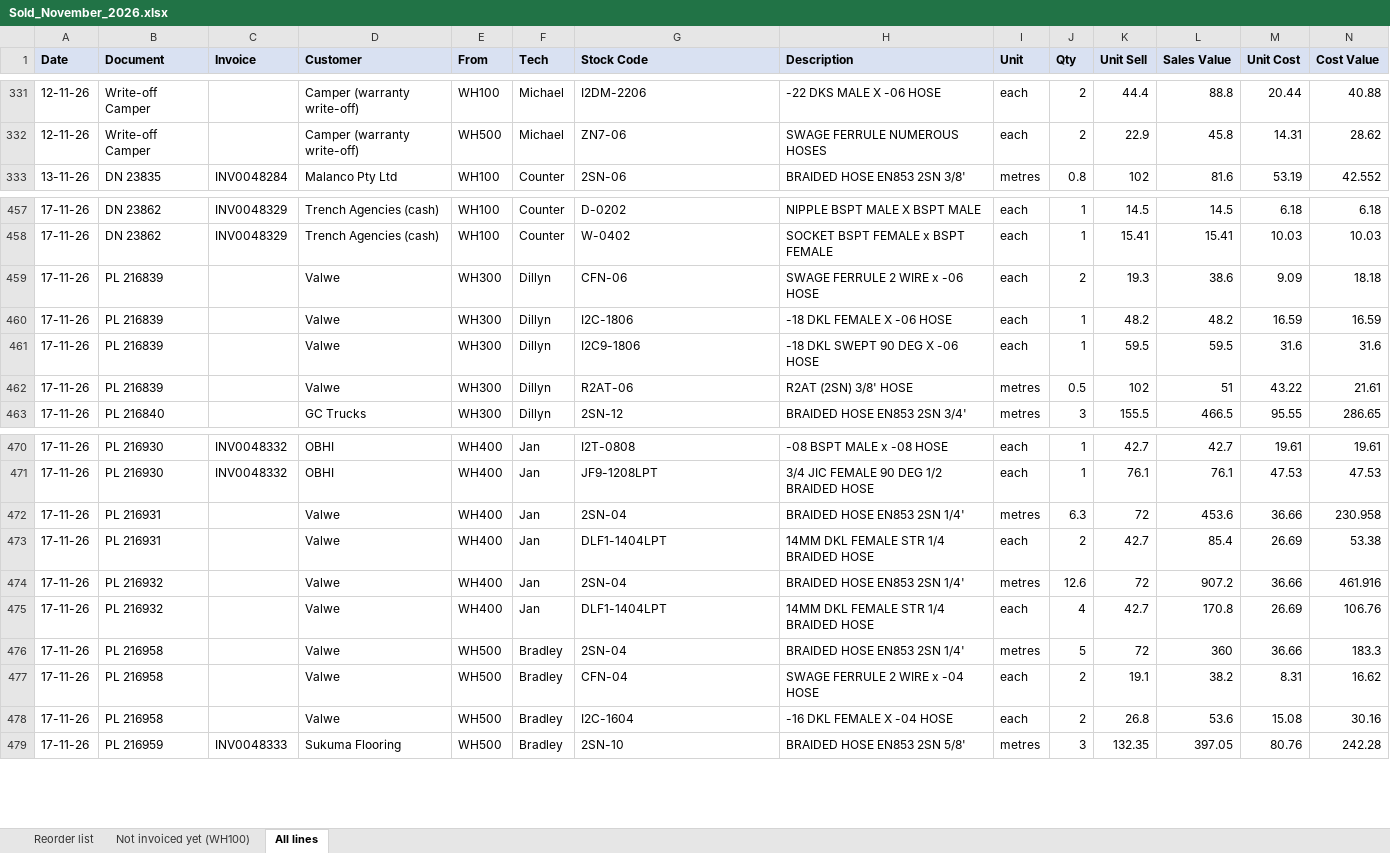
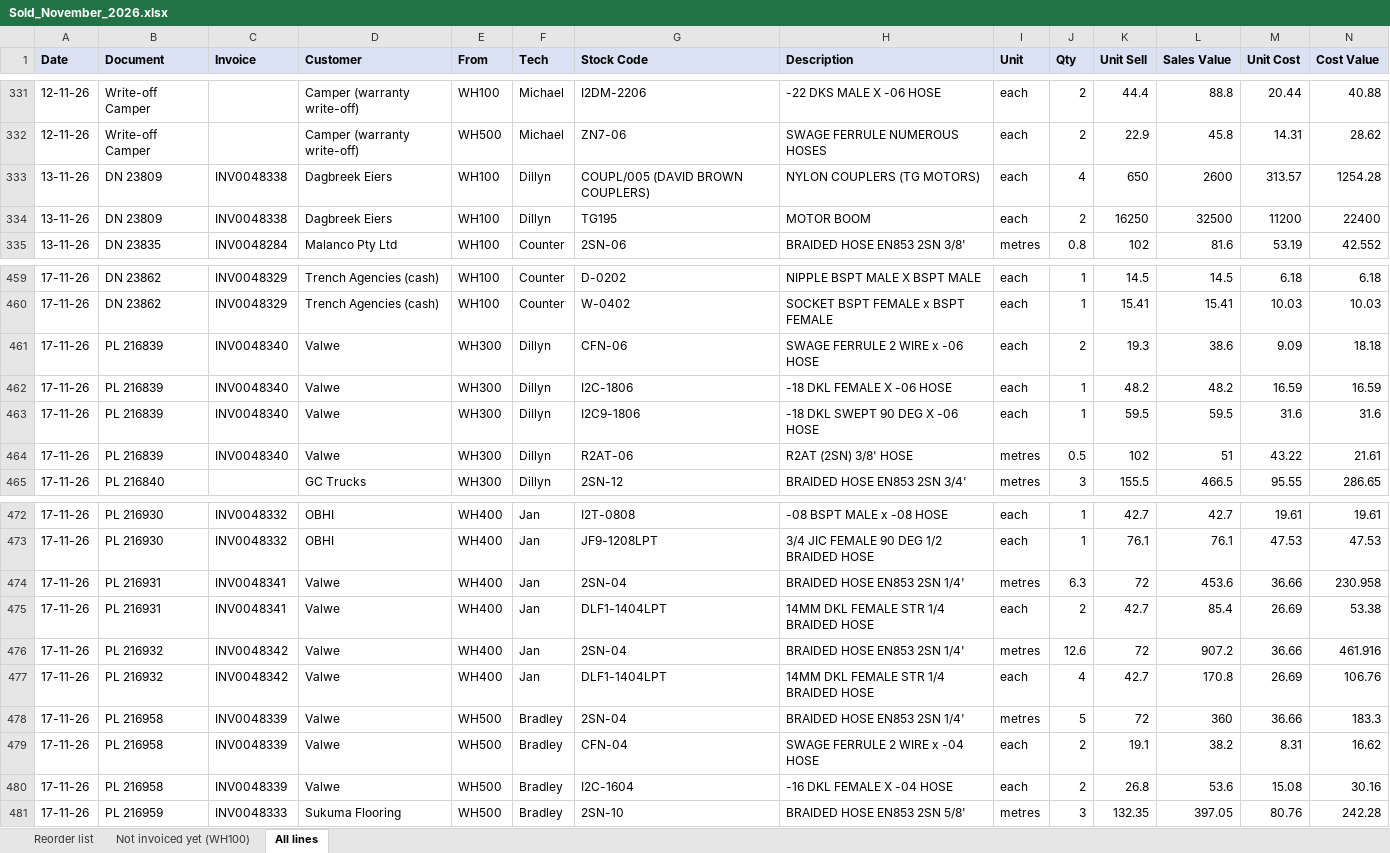
Before and after one commit to MichaelB1300/Pirtek-stock---live, an Excel workbook: Sold_November_2026.xlsx, sheet All lines, drawn as a sheet; only a part is shown, gaps mark what is left out; values as stored, in another font and other column widths than the file's, no borders; addresses are those after the commit; the diff names each change by its address in the sheet, - before the commit and + after, or states it on an @@ line.

```diff
--- a/Sold_November_2026.xlsx (sheet All lines)
+++ b/Sold_November_2026.xlsx (sheet All lines)
+row 333: 13-11-26 | DN 23809 | INV0048338 | Dagbreek Eiers | WH100 | Dillyn | COUPL/005 (DAVID BROWN COUPLERS) | NYLON COUPLERS (TG MOTORS) | each | 4 | 650 | 2600 | 313.57 | 1254.28
+row 334: 13-11-26 | DN 23809 | INV0048338 | Dagbreek Eiers | WH100 | Dillyn | TG195 | MOTOR BOOM | each | 2 | 16250 | 32500 | 11200 | 22400
-C461:C464 (Invoice): (empty)
+C461:C464 (Invoice): INV0048340
-C474:C475 (Invoice): (empty)
+C474:C475 (Invoice): INV0048341
-C476:C477 (Invoice): (empty)
+C476:C477 (Invoice): INV0048342
-C478:C480 (Invoice): (empty)
+C478:C480 (Invoice): INV0048339
```
Also changed, not shown: sheet Reorder list, sheet Not invoiced yet (WH100), 8 other files.
